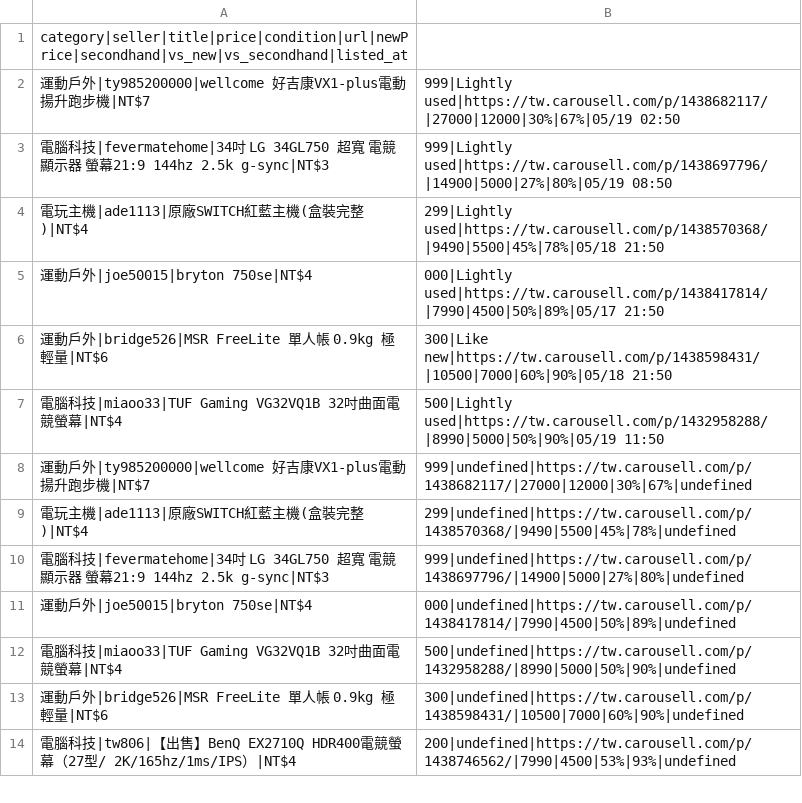
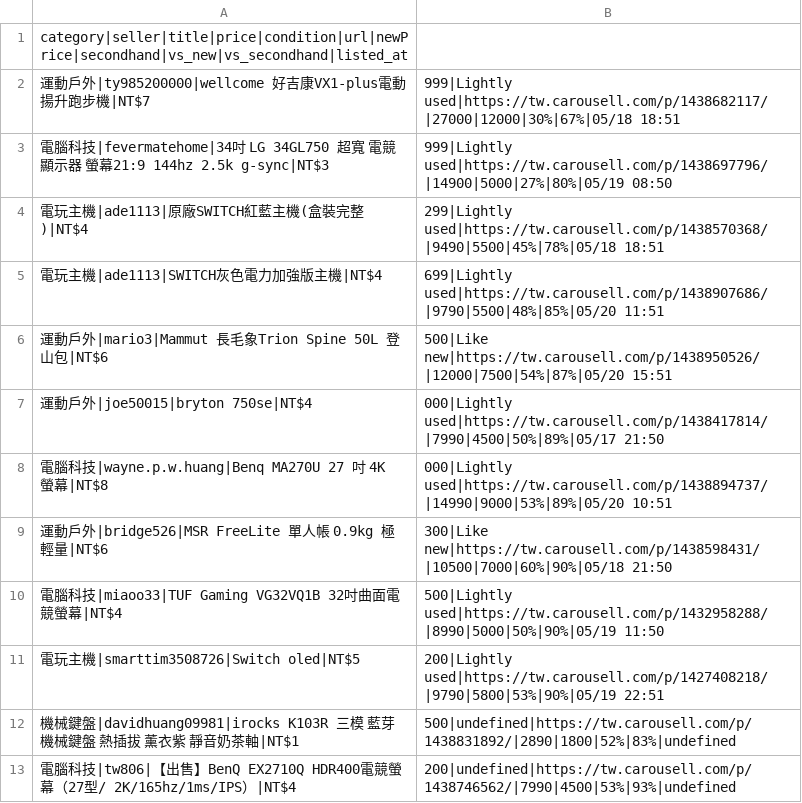
Before and after one commit to yangnim21029/cheap-product, a CSV file: carousell_wishlist_20260501.csv, drawn as a sheet; only a part is shown; the diff covers the shown part only.

```diff
--- a/carousell_wishlist_20260501.csv
+++ b/carousell_wishlist_20260501.csv
@@ -1,14 +1,13 @@
 category|seller|title|price|condition|url|newPrice|secondhand|vs_new|vs_secondhand|listed_at
-運動戶外|ty985200000|wellcome 好吉康VX1-plus電動揚升跑步機|NT$7,999|Lightly used|https://tw.carousell.com/p/1438682117/|27000|12000|30%|67%|05/19 02:50
+運動戶外|ty985200000|wellcome 好吉康VX1-plus電動揚升跑步機|NT$7,999|Lightly used|https://tw.carousell.com/p/1438682117/|27000|12000|30%|67%|05/18 18:51
 電腦科技|fevermatehome|34吋 LG 34GL750 超寬 電競顯示器 螢幕21:9 144hz 2.5k g-sync|NT$3,999|Lightly used|https://tw.carousell.com/p/1438697796/|14900|5000|27%|80%|05/19 08:50
-電玩主機|ade1113|原廠SWITCH紅藍主機(盒裝完整)|NT$4,299|Lightly used|https://tw.carousell.com/p/1438570368/|9490|5500|45%|78%|05/18 21:50
+電玩主機|ade1113|原廠SWITCH紅藍主機(盒裝完整)|NT$4,299|Lightly used|https://tw.carousell.com/p/1438570368/|9490|5500|45%|78%|05/18 18:51
+電玩主機|ade1113|SWITCH灰色電力加強版主機|NT$4,699|Lightly used|https://tw.carousell.com/p/1438907686/|9790|5500|48%|85%|05/20 11:51
+運動戶外|mario3|Mammut 長毛象Trion Spine 50L 登山包|NT$6,500|Like new|https://tw.carousell.com/p/1438950526/|12000|7500|54%|87%|05/20 15:51
 運動戶外|joe50015|bryton 750se|NT$4,000|Lightly used|https://tw.carousell.com/p/1438417814/|7990|4500|50%|89%|05/17 21:50
+電腦科技|wayne.p.w.huang|Benq MA270U 27 吋 4K 螢幕|NT$8,000|Lightly used|https://tw.carousell.com/p/1438894737/|14990|9000|53%|89%|05/20 10:51
 運動戶外|bridge526|MSR FreeLite 單人帳 0.9kg 極輕量|NT$6,300|Like new|https://tw.carousell.com/p/1438598431/|10500|7000|60%|90%|05/18 21:50
 電腦科技|miaoo33|TUF Gaming VG32VQ1B 32吋曲面電競螢幕|NT$4,500|Lightly used|https://tw.carousell.com/p/1432958288/|8990|5000|50%|90%|05/19 11:50
-運動戶外|ty985200000|wellcome 好吉康VX1-plus電動揚升跑步機|NT$7,999|undefined|https://tw.carousell.com/p/1438682117/|27000|12000|30%|67%|undefined
-電玩主機|ade1113|原廠SWITCH紅藍主機(盒裝完整)|NT$4,299|undefined|https://tw.carousell.com/p/1438570368/|9490|5500|45%|78%|undefined
-電腦科技|fevermatehome|34吋 LG 34GL750 超寬 電競顯示器 螢幕21:9 144hz 2.5k g-sync|NT$3,999|undefined|https://tw.carousell.com/p/1438697796/|14900|5000|27%|80%|undefined
-運動戶外|joe50015|bryton 750se|NT$4,000|undefined|https://tw.carousell.com/p/1438417814/|7990|4500|50%|89%|undefined
-電腦科技|miaoo33|TUF Gaming VG32VQ1B 32吋曲面電競螢幕|NT$4,500|undefined|https://tw.carousell.com/p/1432958288/|8990|5000|50%|90%|undefined
-運動戶外|bridge526|MSR FreeLite 單人帳 0.9kg 極輕量|NT$6,300|undefined|https://tw.carousell.com/p/1438598431/|10500|7000|60%|90%|undefined
+電玩主機|smarttim3508726|Switch oled|NT$5,200|Lightly used|https://tw.carousell.com/p/1427408218/|9790|5800|53%|90%|05/19 22:51
+機械鍵盤|davidhuang09981|irocks K103R 三模 藍芽 機械鍵盤 熱插拔 薰衣紫 靜音奶茶軸|NT$1,500|undefined|https://tw.carousell.com/p/1438831892/|2890|1800|52%|83%|undefined
 電腦科技|tw806|【出售】BenQ EX2710Q HDR400電競螢幕（27型/ 2K/165hz/1ms/IPS）|NT$4,200|undefined|https://tw.carousell.com/p/1438746562/|7990|4500|53%|93%|undefined
```
Also changed, not shown: 13 added rows elsewhere in this file, 6 other files.
